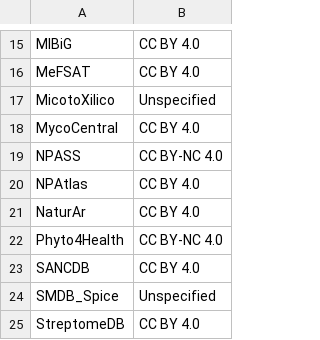
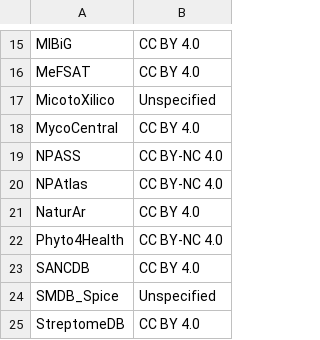
Before and after one commit to ThorKlm/theobroma, a TSV file: license_map.tsv, drawn as a sheet; only a part is shown, gaps mark what is left out.

Commit message:
v1.34 freeze: NPAtlas relicensing correction, license resolver SQL, annotate UI

```diff
--- a/license_map.tsv
+++ b/license_map.tsv
@@ -19,3 +19,3 @@ MycoCentral	CC BY 4.0
 NPASS	CC BY-NC 4.0
-NPAtlas	CC BY 4.0
+NPAtlas	CC BY-NC 4.0
 NaturAr	CC BY 4.0
```
Also changed, not shown: 14 other files.
